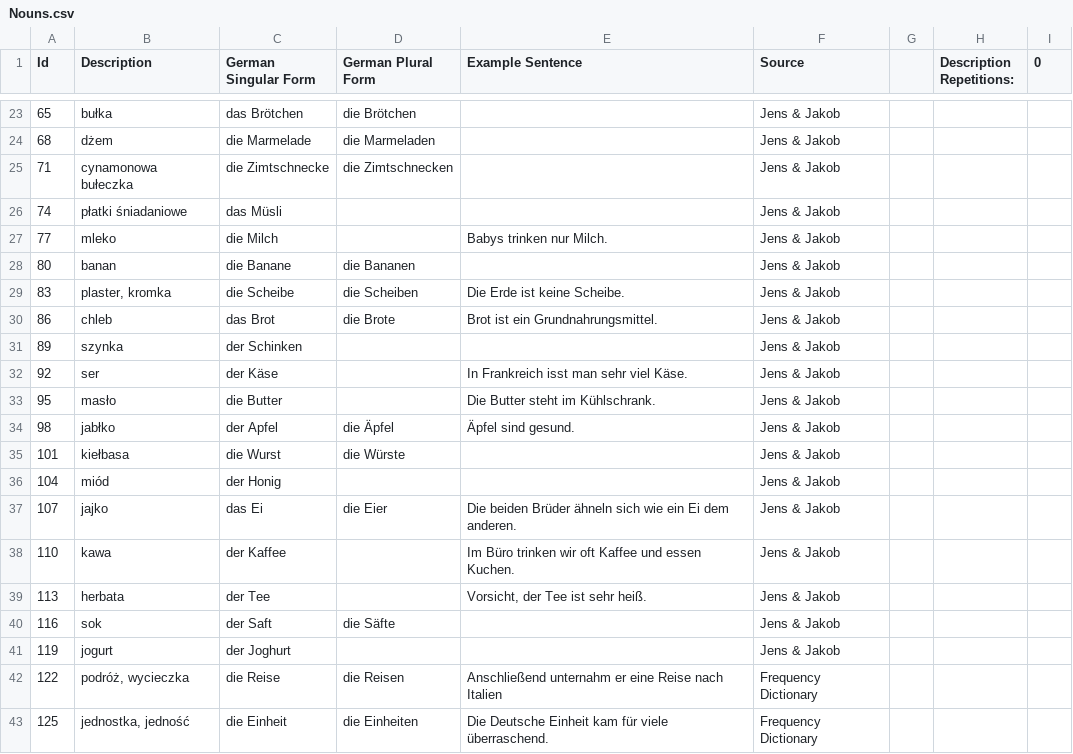
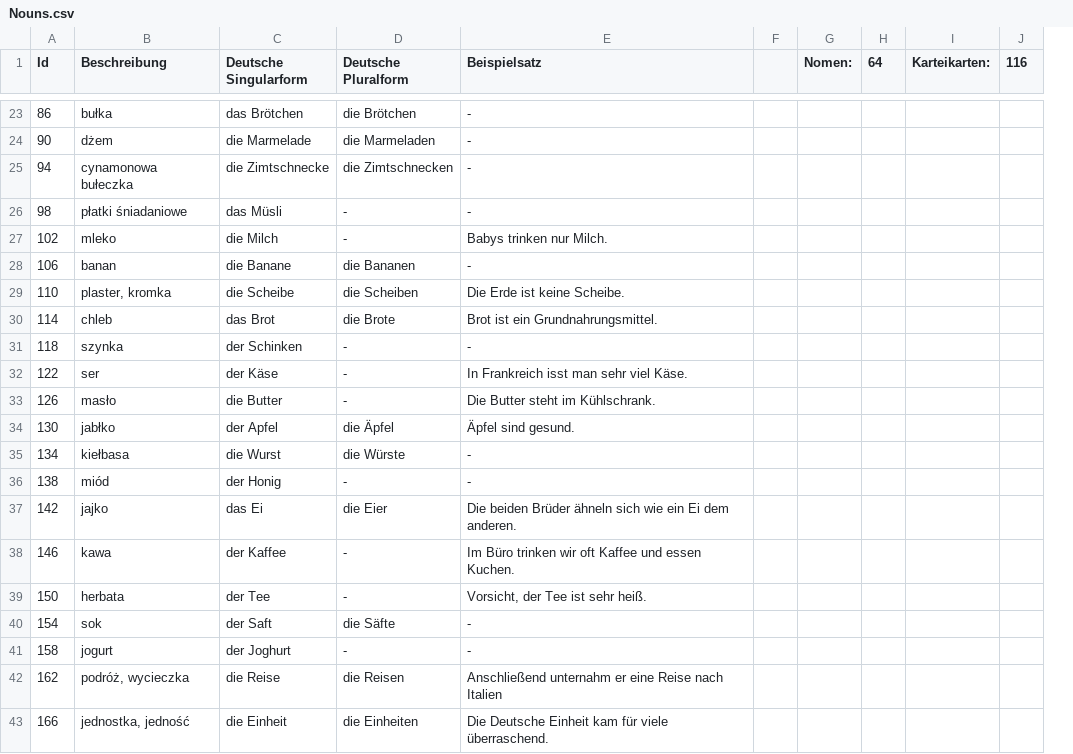
Before and after one commit to Heaven31415/vocabulary-trainer-2, a CSV file: data/Nouns.csv, drawn as a sheet; only a part is shown, gaps mark what is left out; removed rows and columns are numbered as before the commit, all else as after; the diff covers the shown part only; the diff names each change by its address in the sheet, - before the commit and + after, or states it on an @@ line.

```diff
--- a/data/Nouns.csv
+++ b/data/Nouns.csv
-column F (Source), rows 23-25: all Jens & Jakob; rows 27-30: all Jens & Jakob; rows 32-35: all Jens & Jakob; rows 37-40: all Jens & Jakob; rows 42-43: Frequency Dictionary | Frequency Dictionary
-column H (Description Repetitions:), empty
-column I (0), empty
+column G (Nomen:), empty
+column H (64), empty
+column I (Karteikarten:), empty
+column J (116), empty
-B1: Description
+B1: Beschreibung
-C1: German Singular Form
+C1: Deutsche Singularform
-D1: German Plural Form
+D1: Deutsche Pluralform
-E1: Example Sentence
+E1: Beispielsatz
-A23 (Id): 65
+A23 (Id): 86
-E23:E25 (Beispielsatz): (empty)
+E23:E25 (Beispielsatz): -
-A24 (Id): 68
+A24 (Id): 90
-A25 (Id): 71
+A25 (Id): 94
-row 26: 74 | płatki śniadaniowe | das Müsli |  |  | Jens & Jakob
+row 26: 98 | płatki śniadaniowe | das Müsli | - | -
-A27 (Id): 77
+A27 (Id): 102
-D27 (Deutsche Pluralform): (empty)
+D27 (Deutsche Pluralform): -
-A28 (Id): 80
+A28 (Id): 106
-E28 (Beispielsatz): (empty)
+E28 (Beispielsatz): -
-A29 (Id): 83
+A29 (Id): 110
-A30 (Id): 86
+A30 (Id): 114
-row 31: 89 | szynka | der Schinken |  |  | Jens & Jakob
+row 31: 118 | szynka | der Schinken | - | -
-A32 (Id): 92
+A32 (Id): 122
-D32:D33 (Deutsche Pluralform): (empty)
+D32:D33 (Deutsche Pluralform): -
-A33 (Id): 95
+A33 (Id): 126
-A34 (Id): 98
+A34 (Id): 130
-A35 (Id): 101
+A35 (Id): 134
-E35 (Beispielsatz): (empty)
+E35 (Beispielsatz): -
-row 36: 104 | miód | der Honig |  |  | Jens & Jakob
+row 36: 138 | miód | der Honig | - | -
-A37 (Id): 107
+A37 (Id): 142
-A38 (Id): 110
+A38 (Id): 146
-D38:D39 (Deutsche Pluralform): (empty)
+D38:D39 (Deutsche Pluralform): -
-A39 (Id): 113
+A39 (Id): 150
-A40 (Id): 116
+A40 (Id): 154
-E40 (Beispielsatz): (empty)
+E40 (Beispielsatz): -
-row 41: 119 | jogurt | der Joghurt |  |  | Jens & Jakob
+row 41: 158 | jogurt | der Joghurt | - | -
-A42 (Id): 122
+A42 (Id): 162
-A43 (Id): 125
+A43 (Id): 166
```
Also changed, not shown: 48 edited cells elsewhere in this file, data/Adjectives.csv, 10 other files.
